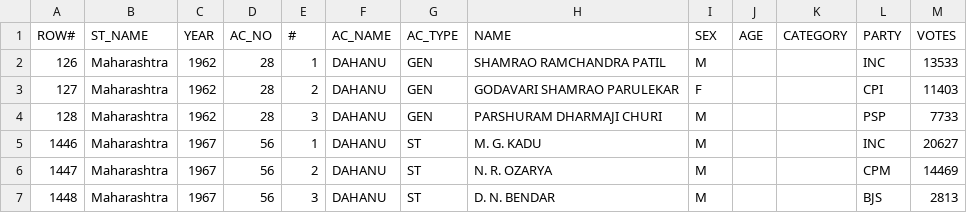
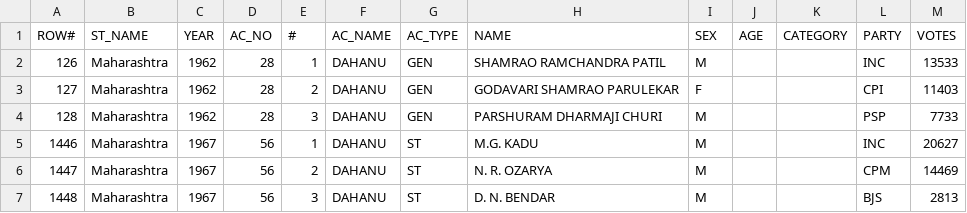
Before and after one commit to yantraguru/mahaele, a CSV file: data/dahanu.csv, drawn as a sheet; only a part is shown.

Commit message:
test change

```diff
--- a/data/dahanu.csv
+++ b/data/dahanu.csv
@@ -4,3 +4,3 @@ ROW#,ST_NAME,YEAR,AC_NO,#,AC_NAME,AC_TYPE,NAME,SEX,AGE,CATEGORY,PARTY,VOTES
 128,Maharashtra,1962,28,3,DAHANU,GEN,PARSHURAM DHARMAJI CHURI,M,,,PSP,7733
-1446,Maharashtra,1967,56,1,DAHANU,ST,M. G. KADU,M,,,INC,20627
+1446,Maharashtra,1967,56,1,DAHANU,ST,M.G. KADU,M,,,INC,20627
 1447,Maharashtra,1967,56,2,DAHANU,ST,N. R. OZARYA,M,,,CPM,14469
```
